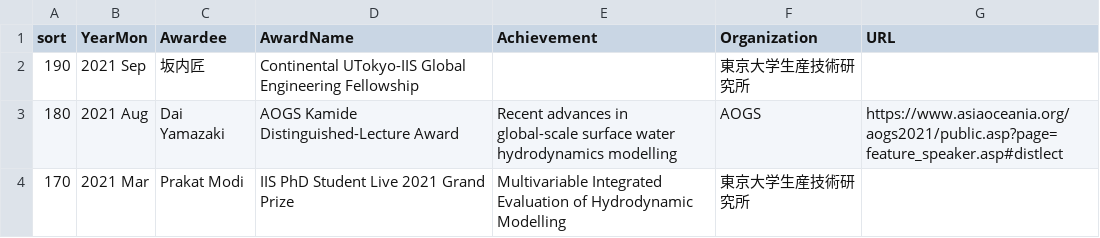
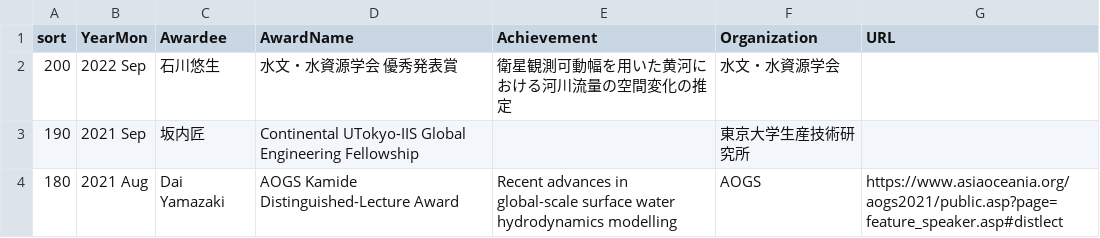
Before and after one commit to yjshen2022/Youjiangwebsite.github.io, a CSV file: _data/award.csv, drawn as a sheet; only a part is shown; the shorter side is filled out with more unchanged rows.

```diff
--- a/_data/award.csv
+++ b/_data/award.csv
@@ -1,2 +1,3 @@
 sort,YearMon,Awardee,AwardName,Achievement,Organization,URL
+200,2022 Sep,石川悠生,水文・水資源学会 優秀発表賞,衛星観測可動幅を用いた黄河における河川流量の空間変化の推定,水文・水資源学会,
 190,2021 Sep,坂内匠,Continental UTokyo-IIS Global Engineering Fellowship,,東京大学生産技術研究所,
```
Also changed, not shown: _data/former_student.csv, _data/student_thesis.csv, 5 other files.
